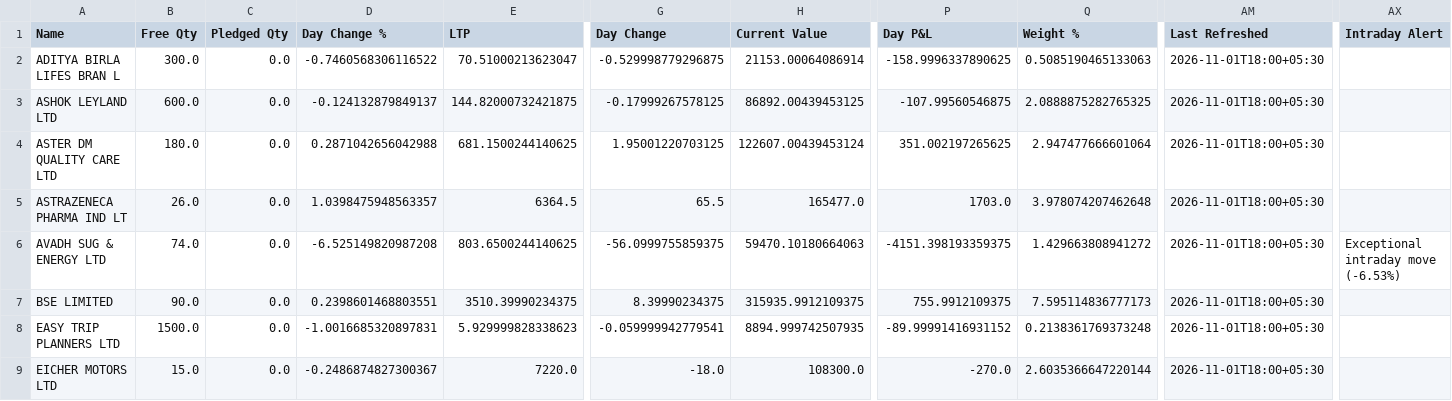
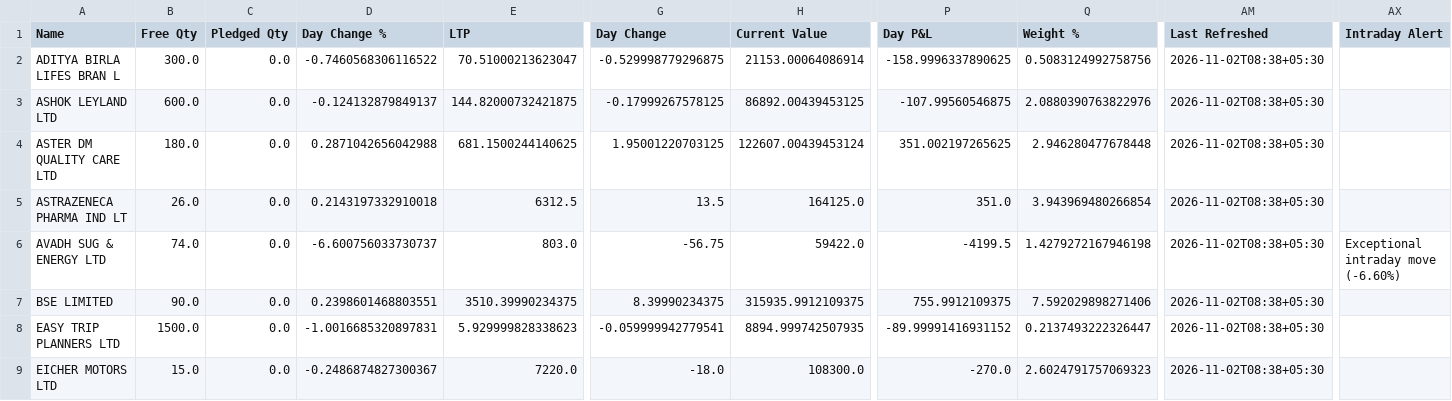
Before and after one commit to hvj7p7shkv-hub/vikram-portfolio-dashboard, a CSV file: data/holdings.csv, drawn as a sheet; only a part is shown, gaps mark what is left out; the diff covers the shown part only; the diff names each change by its address in the sheet, - before the commit and + after, or states it on an @@ line.

```diff
--- a/data/holdings.csv
+++ b/data/holdings.csv
-Q2 (Weight %): 0.5085190465133063
+Q2 (Weight %): 0.5083124992758756
-AM2:AM9 (Last Refreshed): 2026-11-01T18:00+05:30
+AM2:AM9 (Last Refreshed): 2026-11-02T08:38+05:30
-Q3 (Weight %): 2.0888875282765325
+Q3 (Weight %): 2.0880390763822976
-Q4 (Weight %): 2.947477666601064
+Q4 (Weight %): 2.946280477678448
-D5 (Day Change %): 1.0398475948563357
+D5 (Day Change %): 0.2143197332910018
-E5 (LTP): 6364.5
+E5 (LTP): 6312.5
-G5 (Day Change): 65.5
+G5 (Day Change): 13.5
-H5 (Current Value): 165477.0
+H5 (Current Value): 164125.0
-P5 (Day P&L): 1703.0
+P5 (Day P&L): 351.0
-Q5 (Weight %): 3.978074207462648
+Q5 (Weight %): 3.943969480266854
-D6 (Day Change %): -6.525149820987208
+D6 (Day Change %): -6.600756033730737
-E6 (LTP): 803.6500244140625
+E6 (LTP): 803.0
-G6 (Day Change): -56.0999755859375
+G6 (Day Change): -56.75
-H6 (Current Value): 59470.10180664063
+H6 (Current Value): 59422.0
-P6 (Day P&L): -4151.398193359375
+P6 (Day P&L): -4199.5
-Q6 (Weight %): 1.429663808941272
+Q6 (Weight %): 1.4279272167946198
-AX6 (Intraday Alert): Exceptional intraday move (-6.53%)
+AX6 (Intraday Alert): Exceptional intraday move (-6.60%)
-Q7 (Weight %): 7.595114836777173
+Q7 (Weight %): 7.592029898271406
-Q8 (Weight %): 0.2138361769373248
+Q8 (Weight %): 0.2137493222326447
-Q9 (Weight %): 2.6035366647220144
+Q9 (Weight %): 2.6024791757069323
```
Also changed, not shown: 74 edited cells elsewhere in this file, data/action_queue.csv, 1 other file.
